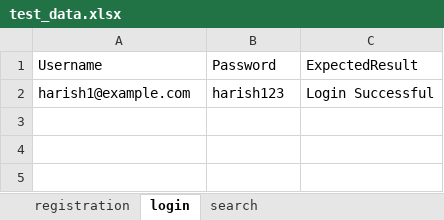
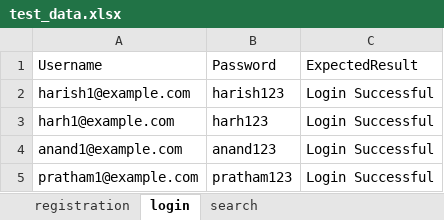
Before and after one commit to melvin2829/Selnium_Capstone, an Excel workbook: data/test_data.xlsx, sheet login, drawn as a sheet; values as stored, in another font and other column widths than the file's, no borders; the diff names each change by its address in the sheet, - before the commit and + after, or states it on an @@ line.

```diff
--- a/data/test_data.xlsx (sheet login)
+++ b/data/test_data.xlsx (sheet login)
+row 3: harh1@example.com | harh123 | Login Successful
+row 4: anand1@example.com | anand123 | Login Successful
+row 5: pratham1@example.com | pratham123 | Login Successful
```
Also changed, not shown: sheet registration, sheet search, 1 other file.
